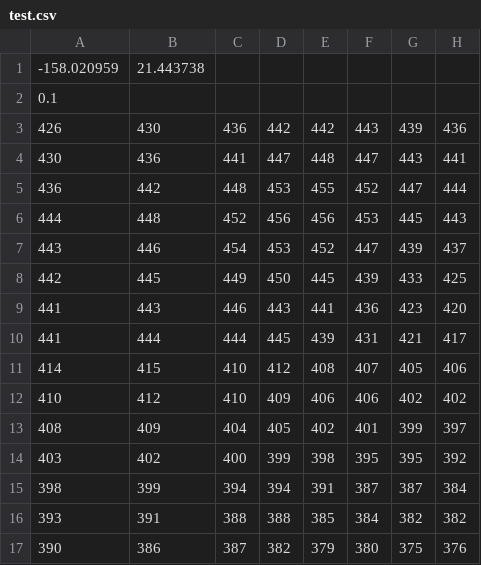
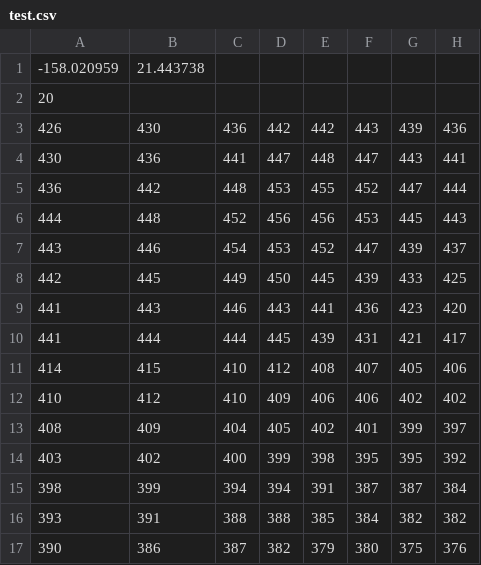
Before and after one commit to Pf0n1X/PTM2_Milestone5, a CSV file: resources/test.csv, drawn as a sheet; only a part is shown; the diff names each change by its address in the sheet, - before the commit and + after, or states it on an @@ line.

```diff
--- a/resources/test.csv
+++ b/resources/test.csv
-A2: 0.1
+A2: 20
```
Also changed, not shown: 37 other files.
